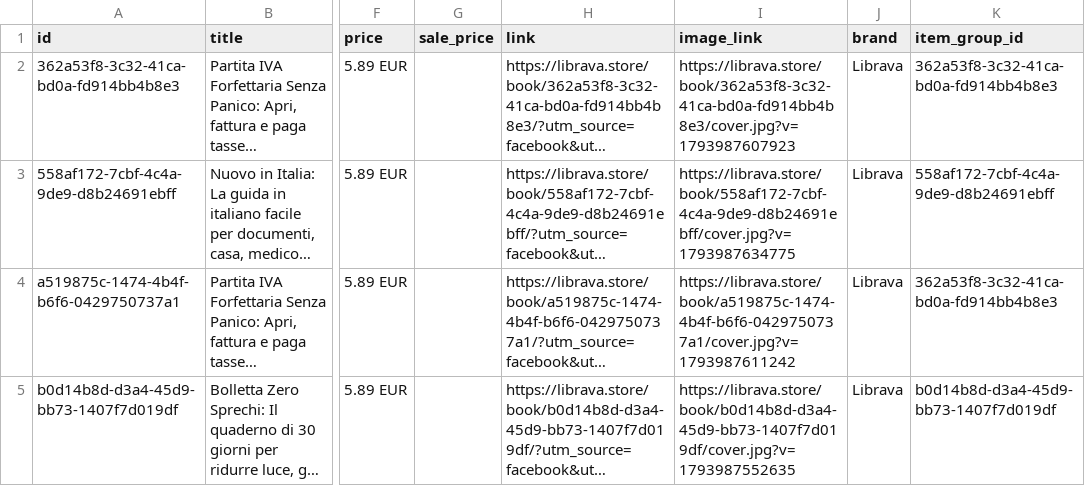
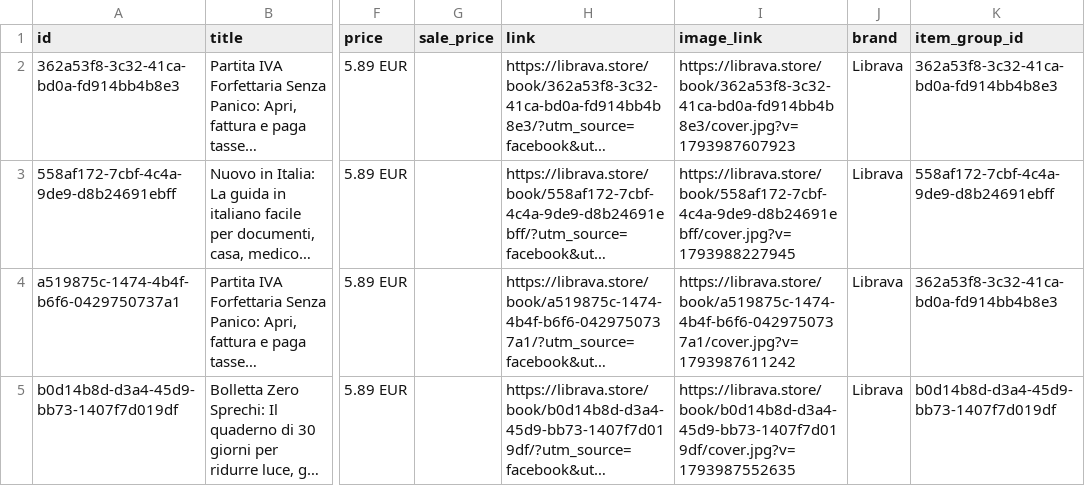
Before and after one commit to Essens2022/librava, a CSV file: feed/meta.csv, drawn as a sheet; only a part is shown, gaps mark what is left out; long unchanged cells end in …; the diff names each change by its address in the sheet, - before the commit and + after, or states it on an @@ line.

```diff
--- a/feed/meta.csv
+++ b/feed/meta.csv
-I3 (image_link): https://librava.store/book/558af172-7cbf-4c4a-9de9-d8b24691ebff/cover.jpg?v=1793987634775
+I3 (image_link): https://librava.store/book/558af172-7cbf-4c4a-9de9-d8b24691ebff/cover.jpg?v=1793988227945
```
Also changed, not shown: 32 other files.
